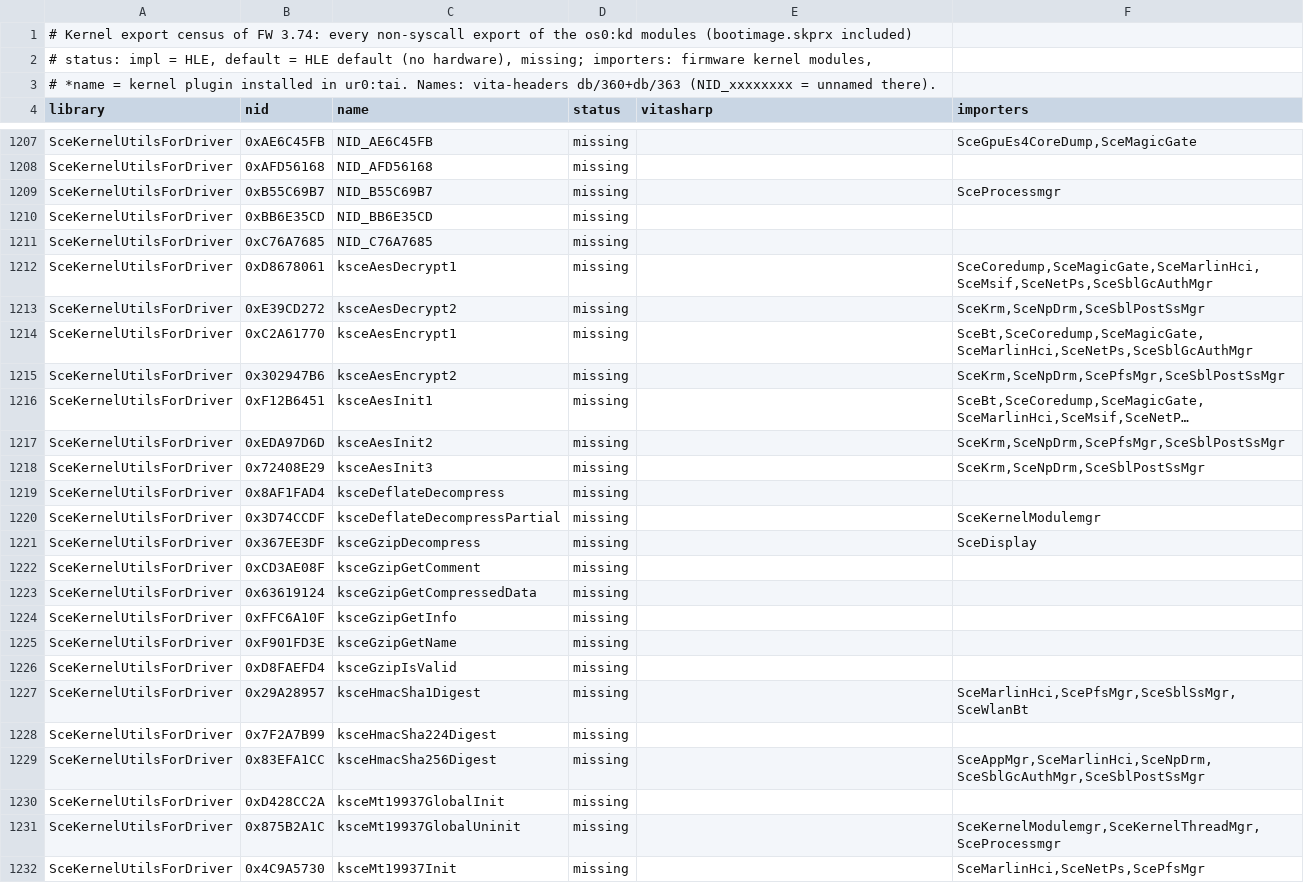
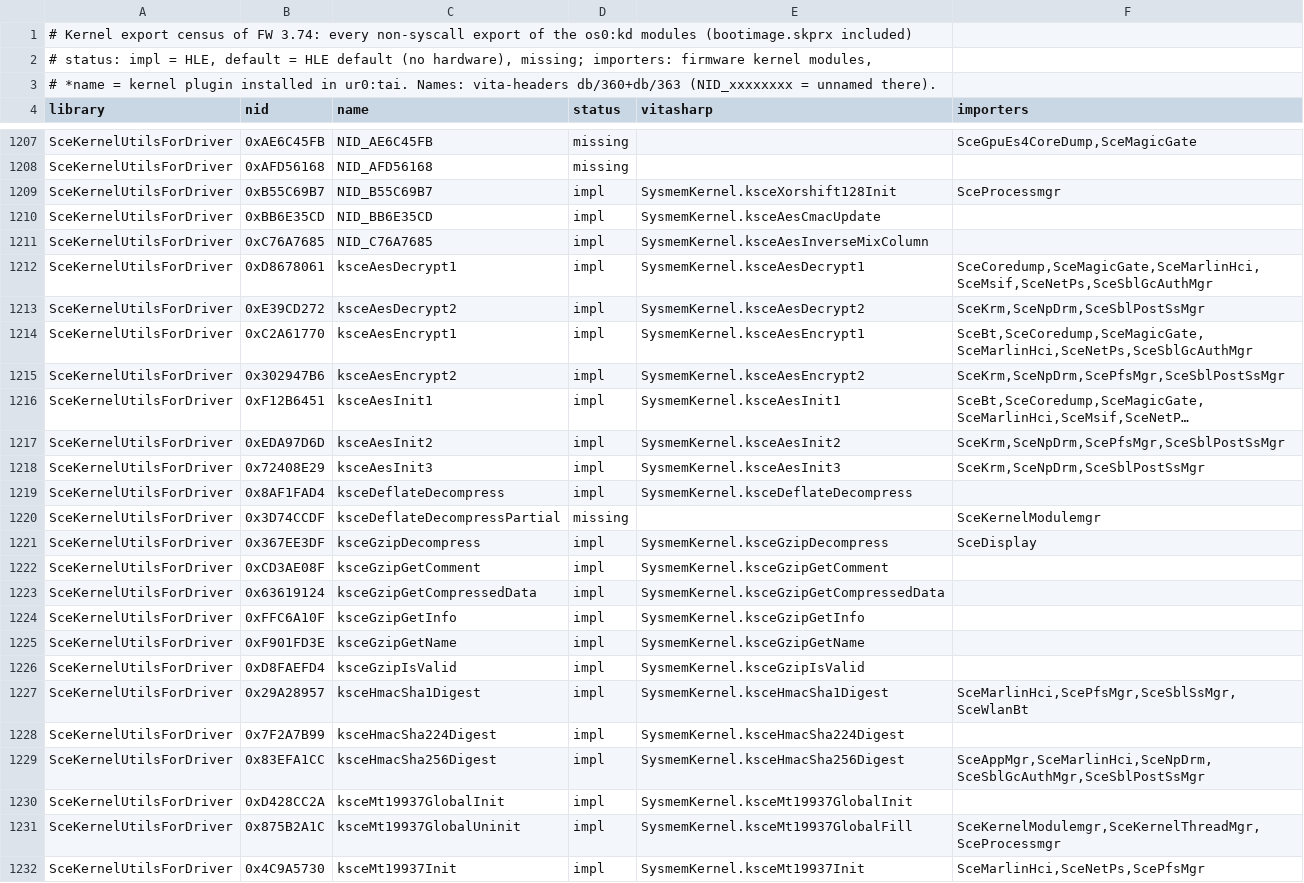
Before and after one commit to guilhermerochas/VitaSharp, a TSV file: docs/hle/data/kernel-exports.tsv, drawn as a sheet; only a part is shown, gaps mark what is left out; long unchanged cells end in …; the diff covers the shown part only; the diff names each change by its address in the sheet, - before the commit and + after, or states it on an @@ line.

```diff
--- a/docs/hle/data/kernel-exports.tsv
+++ b/docs/hle/data/kernel-exports.tsv
-D1209:D1219 (status): missing
+D1209:D1219 (status): impl
-E1209 (vitasharp): (empty)
+E1209 (vitasharp): SysmemKernel.ksceXorshift128Init
-E1210 (vitasharp): (empty)
+E1210 (vitasharp): SysmemKernel.ksceAesCmacUpdate
-E1211 (vitasharp): (empty)
+E1211 (vitasharp): SysmemKernel.ksceAesInverseMixColumn
-E1212 (vitasharp): (empty)
+E1212 (vitasharp): SysmemKernel.ksceAesDecrypt1
-E1213 (vitasharp): (empty)
+E1213 (vitasharp): SysmemKernel.ksceAesDecrypt2
-E1214 (vitasharp): (empty)
+E1214 (vitasharp): SysmemKernel.ksceAesEncrypt1
-E1215 (vitasharp): (empty)
+E1215 (vitasharp): SysmemKernel.ksceAesEncrypt2
-E1216 (vitasharp): (empty)
+E1216 (vitasharp): SysmemKernel.ksceAesInit1
-E1217 (vitasharp): (empty)
+E1217 (vitasharp): SysmemKernel.ksceAesInit2
-E1218 (vitasharp): (empty)
+E1218 (vitasharp): SysmemKernel.ksceAesInit3
-E1219 (vitasharp): (empty)
+E1219 (vitasharp): SysmemKernel.ksceDeflateDecompress
-D1221:D1232 (status): missing
+D1221:D1232 (status): impl
-E1221 (vitasharp): (empty)
+E1221 (vitasharp): SysmemKernel.ksceGzipDecompress
-E1222 (vitasharp): (empty)
+E1222 (vitasharp): SysmemKernel.ksceGzipGetComment
-E1223 (vitasharp): (empty)
+E1223 (vitasharp): SysmemKernel.ksceGzipGetCompressedData
-E1224 (vitasharp): (empty)
+E1224 (vitasharp): SysmemKernel.ksceGzipGetInfo
-E1225 (vitasharp): (empty)
+E1225 (vitasharp): SysmemKernel.ksceGzipGetName
-E1226 (vitasharp): (empty)
+E1226 (vitasharp): SysmemKernel.ksceGzipIsValid
-E1227 (vitasharp): (empty)
+E1227 (vitasharp): SysmemKernel.ksceHmacSha1Digest
-E1228 (vitasharp): (empty)
+E1228 (vitasharp): SysmemKernel.ksceHmacSha224Digest
-E1229 (vitasharp): (empty)
+E1229 (vitasharp): SysmemKernel.ksceHmacSha256Digest
-E1230 (vitasharp): (empty)
+E1230 (vitasharp): SysmemKernel.ksceMt19937GlobalInit
-E1231 (vitasharp): (empty)
+E1231 (vitasharp): SysmemKernel.ksceMt19937GlobalFill
-E1232 (vitasharp): (empty)
+E1232 (vitasharp): SysmemKernel.ksceMt19937Init
```
Also changed, not shown: 131 edited cells elsewhere in this file, 6 other files.
